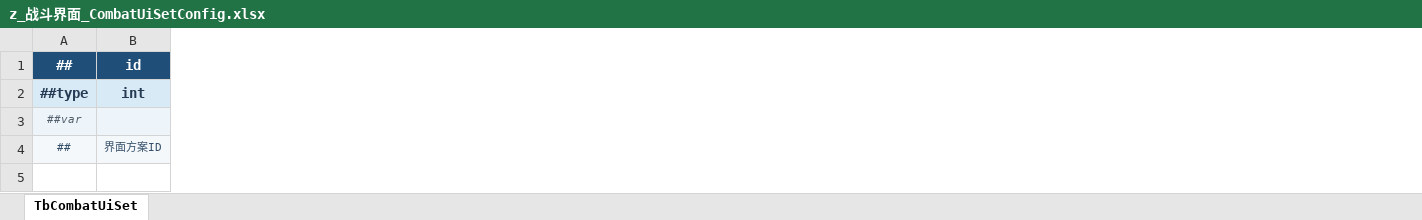
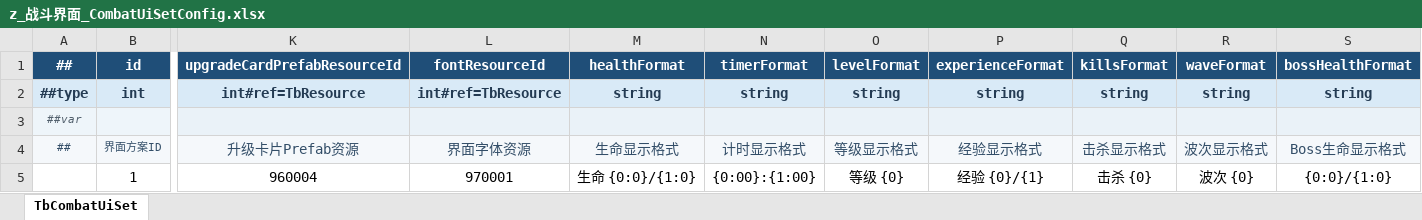
Before and after one commit to conan2046/Roguelike, an Excel workbook: Config/Datas/Tables/z_战斗界面_CombatUiSetConfig.xlsx, sheet TbCombatUiSet, drawn as a sheet; only a part is shown, gaps mark what is left out; values as stored, in another font and other column widths than the file's, no borders; rows hold the shown columns only; the diff covers the shown part only; the diff names each change by its address in the sheet, - before the commit and + after, or states it on an @@ line.

Commit message:
feat(combat): 接入正式关卡战斗界面
背景：TbStage 正式单局已经具备规则、怪物、Boss、升级和结算模型，但 -stage 入口仍未加载可编辑 UI Prefab，无法完成正式交互闭环。

变更内容：接通 -stage 1 启动；为 HUD、Boss 血条、升级三选一和结算创建 uGUI Prefab、独立 View 绑定与运行时资源生命周期；支持按钮选择升级和结算重开；补充可复现 Prefab 生成器、YooAsset GameContent 地址规则和正式 PlayMode 验收。

数据表与生成物：TbStage 1 设置 uiSetId=1；TbCombatUiSet 1 配置五个 Prefab、字体及全部界面文本格式；TbResource 新增 960001-960005 和 970001。已重新生成 CombatUiSetConfig.cs、StageConfig.cs、tbcombatuiset.bytes、tbresource.bytes、tbstage.bytes。

验证：Tools/Config/generate.ps1 通过；validate.ps1 产物一致；validate-combat.ps1 共 3054 项通过；dotnet build Roguelike.slnx 为 0 警告、0 错误；正式 UI PlayMode 专项 1/1 通过；完整 EditMode 110/110、PlayMode 4/4 通过；Prefab 无缺失脚本引用且未生成预览资产。

影响与风险：-stage 1 现在进入正式单局并加载新增 UI 资源；GameContent 的 YooAsset 地址统一为 GameContent/...；新增约 9.8 MB 正式中文字体。未发现存档兼容影响。

未包含：未构建 Win64；未导入 TMP Essential Resources；未修改用户场景、ProjectSettings、URP 设置或 AssetBundleCollectorSetting；未执行 Stress 千怪测试。

```diff
--- a/Config/Datas/Tables/z_战斗界面_CombatUiSetConfig.xlsx (sheet TbCombatUiSet)
+++ b/Config/Datas/Tables/z_战斗界面_CombatUiSetConfig.xlsx (sheet TbCombatUiSet)
+column K (upgradeCardPrefabResourceId), rows 2-4: int#ref=TbResource |  | 升级卡片Prefab资源
+column L (fontResourceId), rows 2-4: int#ref=TbResource |  | 界面字体资源
+column M (healthFormat), rows 2-4: string |  | 生命显示格式
+column N (timerFormat), rows 2-4: string |  | 计时显示格式
+column O (levelFormat), rows 2-4: string |  | 等级显示格式
+column P (experienceFormat), rows 2-4: string |  | 经验显示格式
+column Q (killsFormat), rows 2-4: string |  | 击杀显示格式
+column R (waveFormat), rows 2-4: string |  | 波次显示格式
+column S (bossHealthFormat), rows 2-4: string |  | Boss生命显示格式
+row 5:  | 1 | 960004 | 970001 | 生命 {0:0}/{1:0} | {0:00}:{1:00} | 等级 {0} | 经验 {0}/{1} | 击杀 {0} | 波次 {0} | {0:0}/{1:0}
```
Also changed, not shown: 2 added columns elsewhere in this sheet, Config/Datas/Tables/g_关卡_StageConfig.xlsx, Config/Datas/Tables/z_资源_ResourceConfig.xlsx, 45 other files.
